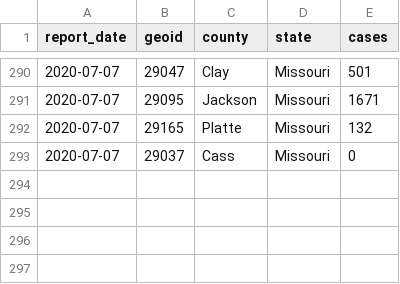
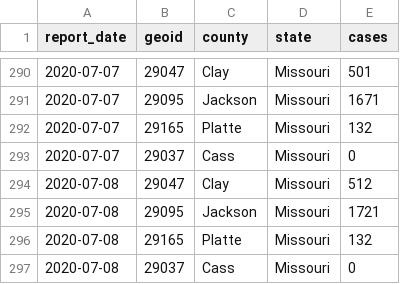
Before and after one commit to slu-openGIS/covid_daily_viz_archive, a CSV file: data/county/kc_cases_by_county.csv, drawn as a sheet; only a part is shown, gaps mark what is left out; the diff names each change by its address in the sheet, - before the commit and + after, or states it on an @@ line.

```diff
--- a/data/county/kc_cases_by_county.csv
+++ b/data/county/kc_cases_by_county.csv
+row 294: 2020-07-08 | 29047 | Clay | Missouri | 512
+row 295: 2020-07-08 | 29095 | Jackson | Missouri | 1721
+row 296: 2020-07-08 | 29165 | Platte | Missouri | 132
+row 297: 2020-07-08 | 29037 | Cass | Missouri | 0
```
Also changed, not shown: data/metro/stl_hospital.csv, data/source/stl_hospital/historic_data.csv, 20 other files.
